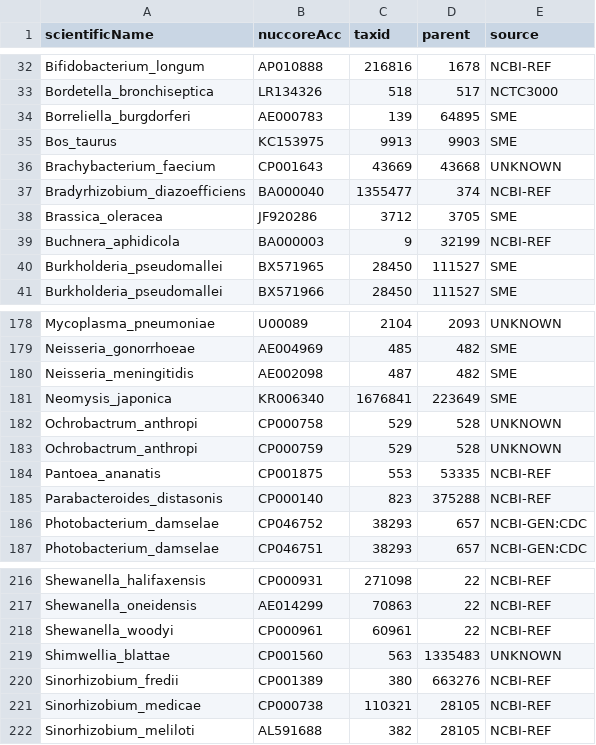
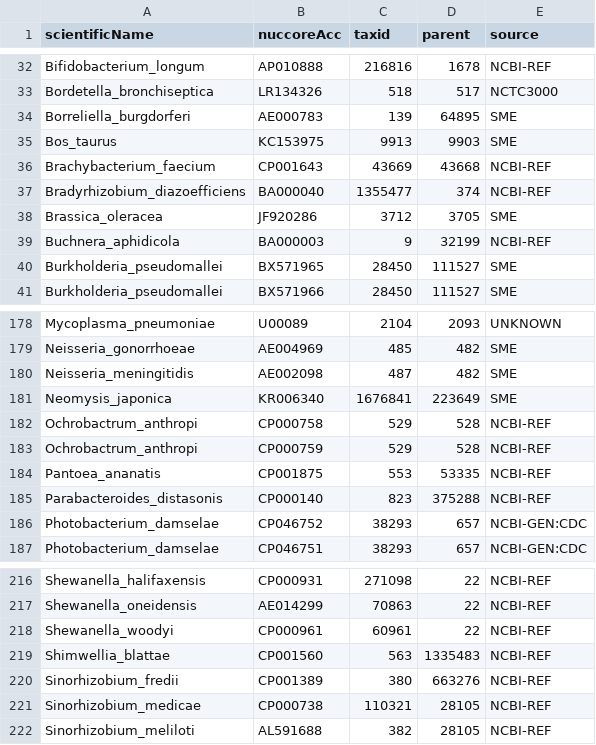
Before and after one commit to lskatz/Kalamari, a TSV file: src/provenance/sources.tsv, drawn as a sheet; only a part is shown, gaps mark what is left out.

Commit message:
cleared out the unknowns list

```diff
--- a/src/provenance/sources.tsv
+++ b/src/provenance/sources.tsv
@@ -35,3 +35,3 @@ Borreliella_burgdorferi	AE000783	139	64895	SME
 Bos_taurus	KC153975	9913	9903	SME
-Brachybacterium_faecium	CP001643	43669	43668	UNKNOWN
+Brachybacterium_faecium	CP001643	43669	43668	NCBI-REF
 Bradyrhizobium_diazoefficiens	BA000040	1355477	374	NCBI-REF
@@ -181,4 +181,4 @@ Neisseria_meningitidis	AE002098	487	482	SME
 Neomysis_japonica	KR006340	1676841	223649	SME
-Ochrobactrum_anthropi	CP000758	529	528	UNKNOWN
-Ochrobactrum_anthropi	CP000759	529	528	UNKNOWN
+Ochrobactrum_anthropi	CP000758	529	528	NCBI-REF
+Ochrobactrum_anthropi	CP000759	529	528	NCBI-REF
 Pantoea_ananatis	CP001875	553	53335	NCBI-REF
@@ -218,3 +218,3 @@ Shewanella_oneidensis	AE014299	70863	22	NCBI-REF
 Shewanella_woodyi	CP000961	60961	22	NCBI-REF
-Shimwellia_blattae	CP001560	563	1335483	UNKNOWN
+Shimwellia_blattae	CP001560	563	1335483	NCBI-REF
 Sinorhizobium_fredii	CP001389	380	663276	NCBI-REF
```
Also changed, not shown: 4 other files.
